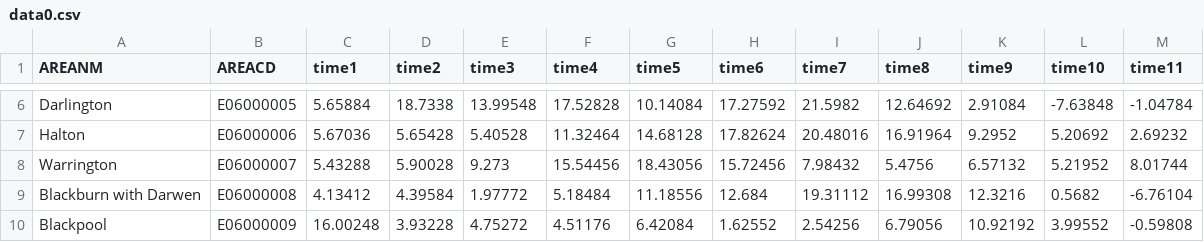
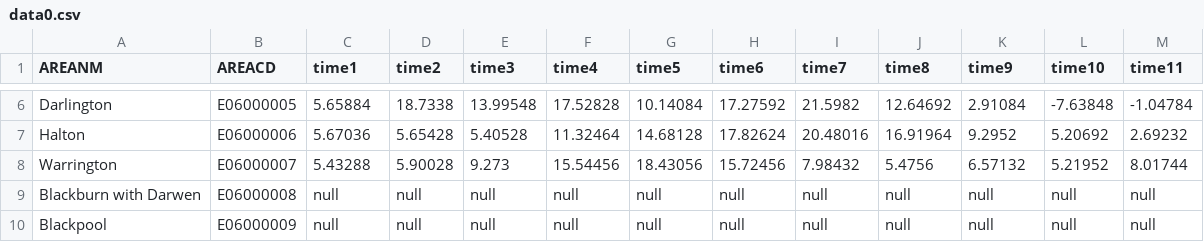
Before and after one commit to ONSvisual/maptemplates, a CSV file: changeovertime/data/data0.csv, drawn as a sheet; only a part is shown, gaps mark what is left out; the diff covers the shown part only.

Commit message:
Data unavailable change over time map
- Fixed colour for data unavailable and text position of label

```diff
--- a/changeovertime/data/data0.csv
+++ b/changeovertime/data/data0.csv
@@ -8,3 +8,3 @@ Halton,E06000006,5.67036,5.65428,5.40528,11.32464,14.68128,17.82624,20.48016,16.
 Warrington,E06000007,5.43288,5.90028,9.273,15.54456,18.43056,15.72456,7.98432,5.4756,6.57132,5.21952,8.01744
-Blackburn with Darwen,E06000008,4.13412,4.39584,1.97772,5.18484,11.18556,12.684,19.31112,16.99308,12.3216,0.5682,-6.76104
-Blackpool,E06000009,16.00248,3.93228,4.75272,4.51176,6.42084,1.62552,2.54256,6.79056,10.92192,3.99552,-0.59808
+Blackburn with Darwen,E06000008,null,null,null,null,null,null,null,null,null,null,null
+Blackpool,E06000009,null,null,null,null,null,null,null,null,null,null,null
```
Also changed, not shown: 33 edited cells elsewhere in this file, 3 other files.
